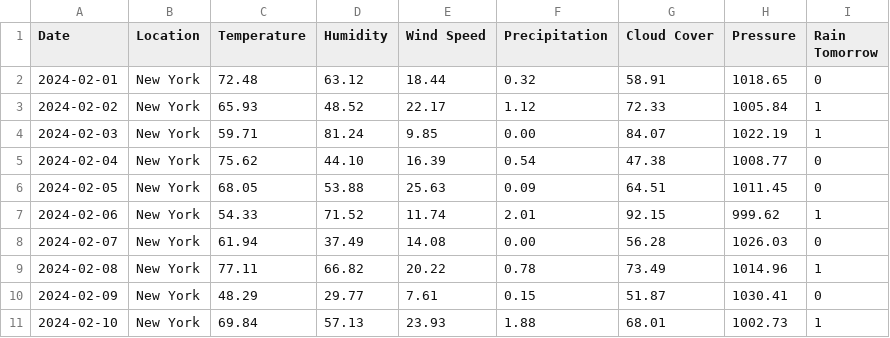
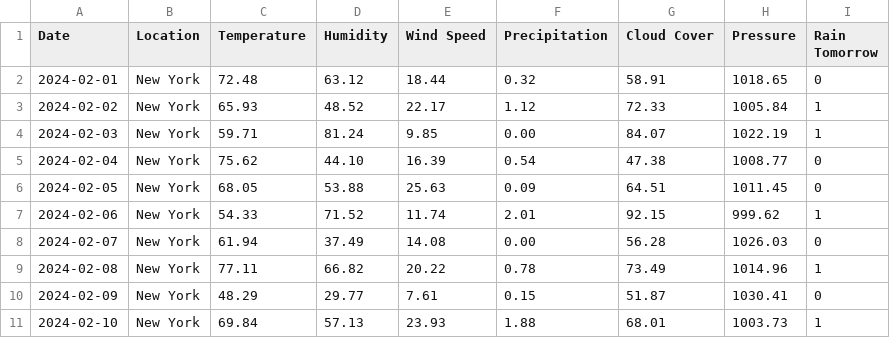
Before and after one commit to Aditya-Guthey-Projects/TestRainPredictor, a CSV file: csv_folder/test.csv, drawn as a sheet.

Commit message:
Update test.csv

```diff
--- a/csv_folder/test.csv
+++ b/csv_folder/test.csv
@@ -10,2 +10,2 @@ Date,Location,Temperature,Humidity,Wind Speed,Precipitation,Cloud Cover,Pressure
 2024-02-09,New York,48.29,29.77,7.61,0.15,51.87,1030.41,0
-2024-02-10,New York,69.84,57.13,23.93,1.88,68.01,1002.73,1
+2024-02-10,New York,69.84,57.13,23.93,1.88,68.01,1003.73,1
```
